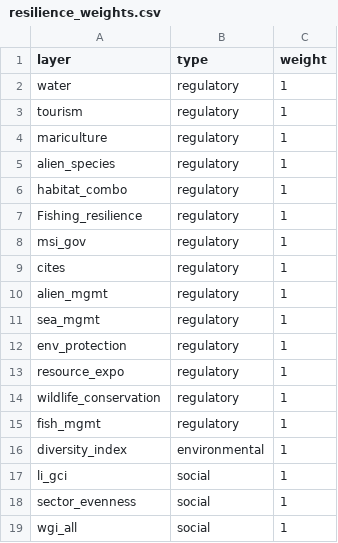
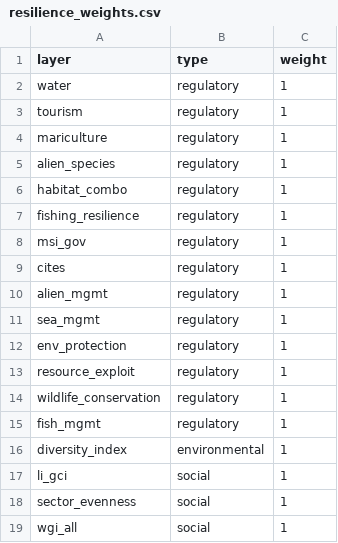
Before and after one commit to OHI-Science/chn, a CSV file: province2015/conf/resilience_weights.csv, drawn as a sheet.

```diff
--- a/province2015/conf/resilience_weights.csv
+++ b/province2015/conf/resilience_weights.csv
@@ -6,3 +6,3 @@ alien_species,regulatory,1
 habitat_combo,regulatory,1
-Fishing_resilience,regulatory,1
+fishing_resilience,regulatory,1
 msi_gov,regulatory,1
@@ -12,3 +12,3 @@ sea_mgmt,regulatory,1
 env_protection,regulatory,1
-resource_expo,regulatory,1
+resource_exploit,regulatory,1
 wildlife_conservation,regulatory,1
```
Also changed, not shown: province2015/conf/resilience_matrix.csv, province2015/layers.csv, 4 other files.
